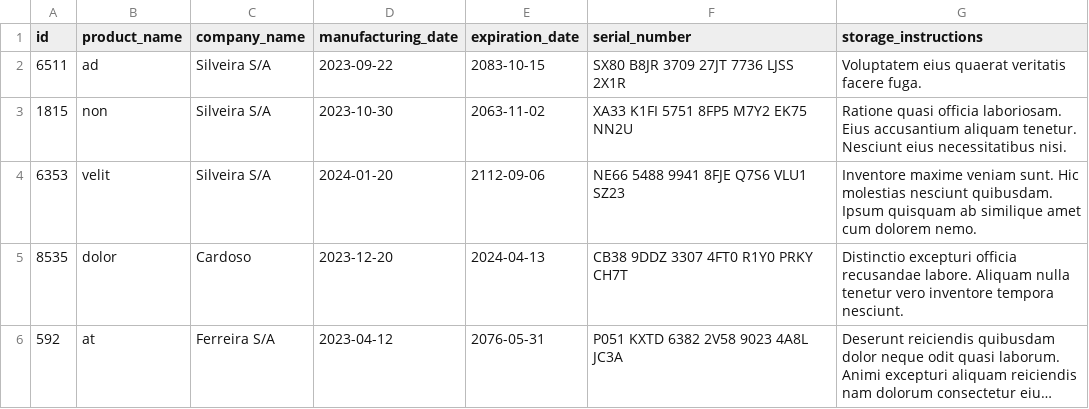
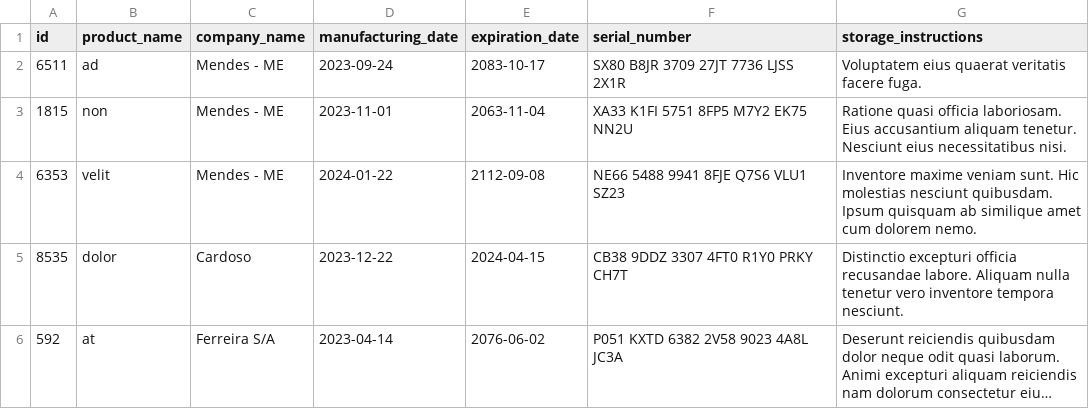
Before and after one commit to GMendes18/project-inventory-report, a CSV file: inventory_report/data/inventory.csv, drawn as a sheet; long unchanged cells end in …; the diff names each change by its address in the sheet, - before the commit and + after, or states it on an @@ line.

```diff
--- a/inventory_report/data/inventory.csv
+++ b/inventory_report/data/inventory.csv
-C2:C4 (company_name): Silveira S/A
+C2:C4 (company_name): Mendes - ME
-D2 (manufacturing_date): 2023-09-22
+D2 (manufacturing_date): 2023-09-24
-E2 (expiration_date): 2083-10-15
+E2 (expiration_date): 2083-10-17
-D3 (manufacturing_date): 2023-10-30
+D3 (manufacturing_date): 2023-11-01
-E3 (expiration_date): 2063-11-02
+E3 (expiration_date): 2063-11-04
-D4 (manufacturing_date): 2024-01-20
+D4 (manufacturing_date): 2024-01-22
-E4 (expiration_date): 2112-09-06
+E4 (expiration_date): 2112-09-08
-D5 (manufacturing_date): 2023-12-20
+D5 (manufacturing_date): 2023-12-22
-E5 (expiration_date): 2024-04-13
+E5 (expiration_date): 2024-04-15
-D6 (manufacturing_date): 2023-04-12
+D6 (manufacturing_date): 2023-04-14
-E6 (expiration_date): 2076-05-31
+E6 (expiration_date): 2076-06-02
```
Also changed, not shown: 2 other files.
